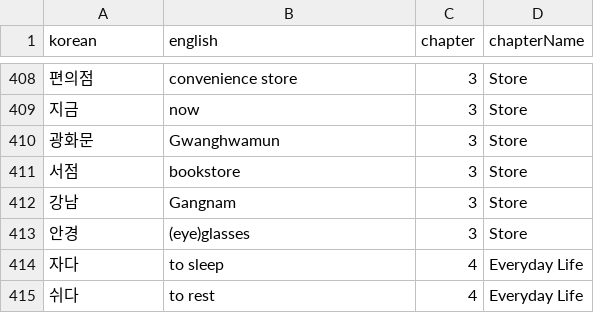
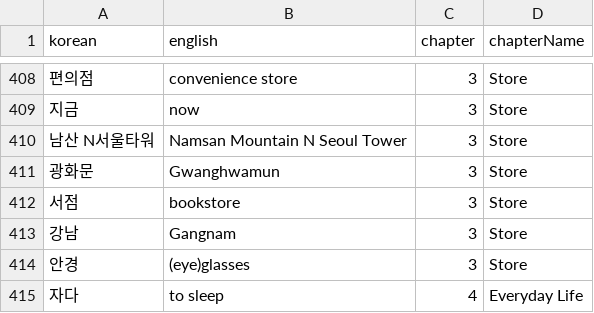
Before and after one commit to idomoz/korean-flashcards, a CSV file: src/data/1A_combined.csv, drawn as a sheet; only a part is shown, gaps mark what is left out; the shorter side is filled out with more unchanged rows; the diff names each change by its address in the sheet, - before the commit and + after, or states it on an @@ line.

```diff
--- a/src/data/1A_combined.csv
+++ b/src/data/1A_combined.csv
+row 410: 남산 N서울타워 | Namsan Mountain N Seoul Tower | 3 | Store
```
Also changed, not shown: src/data/1B_combined.csv, src/data/2A_combined.csv, 2 other files.
